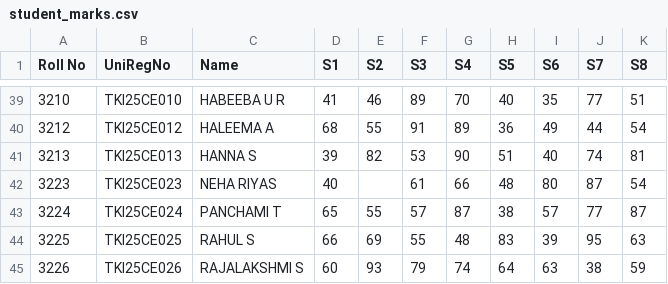
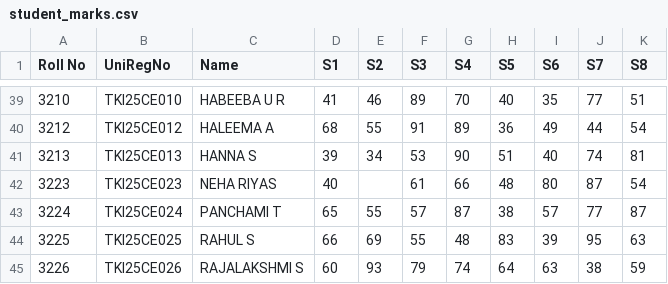
Before and after one commit to er-irfan/Dataset, a CSV file: student_marks.csv, drawn as a sheet; only a part is shown, gaps mark what is left out.

Commit message:
student_marks.csv

```diff
--- a/student_marks.csv
+++ b/student_marks.csv
@@ -40,3 +40,3 @@ Roll No,UniRegNo,Name,S1,S2,S3,S4,S5,S6,S7,S8
 3212,TKI25CE012,HALEEMA A,68,55,91,89,36,49,44,54
-3213,TKI25CE013,HANNA S,39,82,53,90,51,40,74,81
+3213,TKI25CE013,HANNA S,39,34,53,90,51,40,74,81
 3223,TKI25CE023,NEHA RIYAS,40,,61,66,48,80,87,54
```
